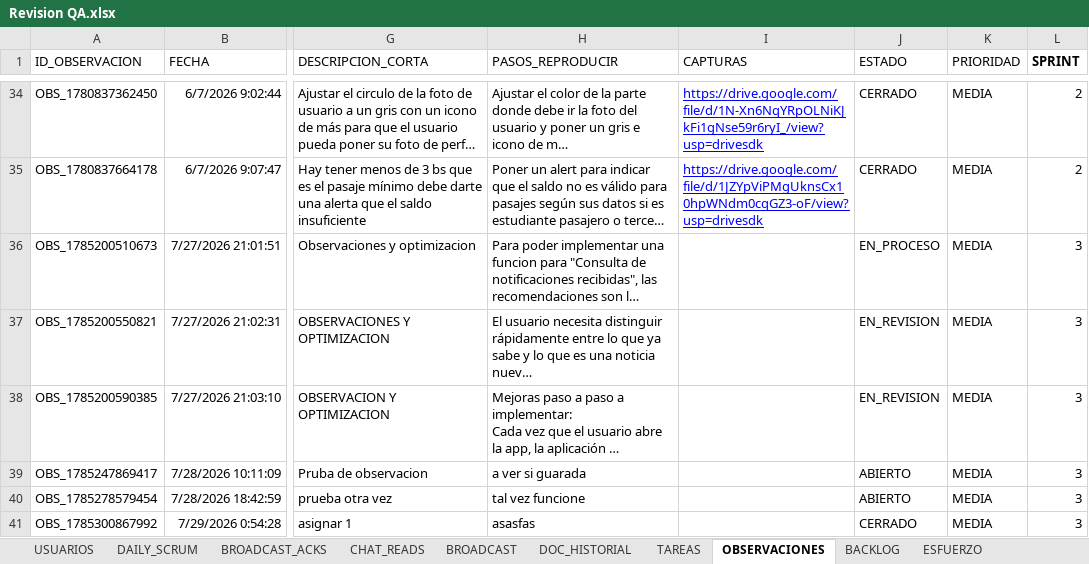
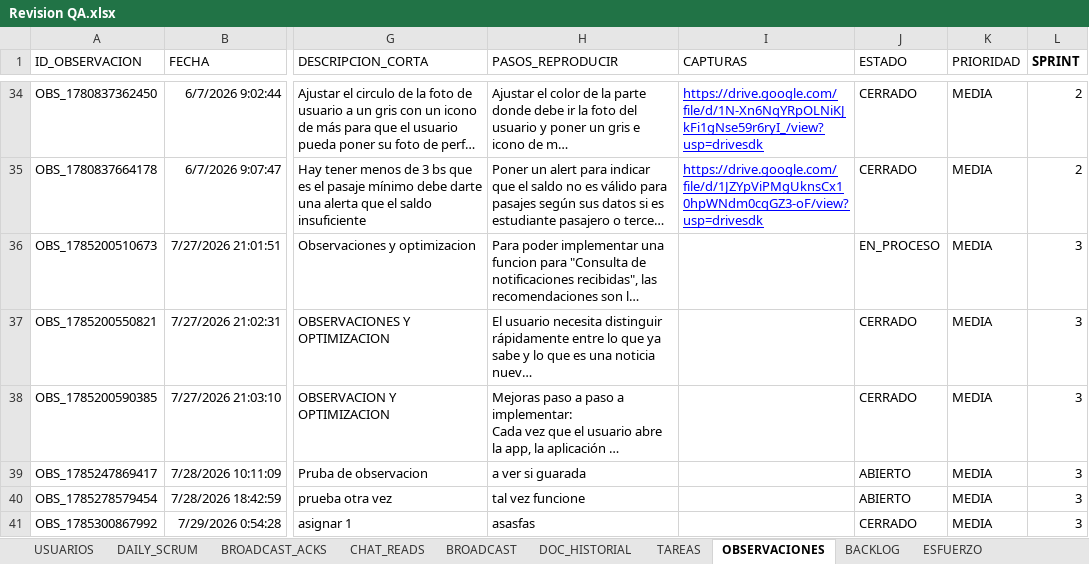
Before and after one commit to luissejas123/mi_ruta, an Excel workbook: docs/AsyncDaily/Revision QA.xlsx, sheet OBSERVACIONES, drawn as a sheet; only a part is shown, gaps mark what is left out; long unchanged cells end in …; values as stored, in another font and other column widths than the file's, no borders; charts and pictures not drawn; the diff covers the shown part only; the diff names each change by its address in the sheet, - before the commit and + after, or states it on an @@ line.

```diff
--- a/docs/AsyncDaily/Revision QA.xlsx (sheet OBSERVACIONES)
+++ b/docs/AsyncDaily/Revision QA.xlsx (sheet OBSERVACIONES)
-J37:J38 (ESTADO): EN_REVISION
+J37:J38 (ESTADO): CERRADO
```
Also changed, not shown: 17 edited cells elsewhere in this sheet, sheet TAREAS, charts or pictures, 2 other files.
